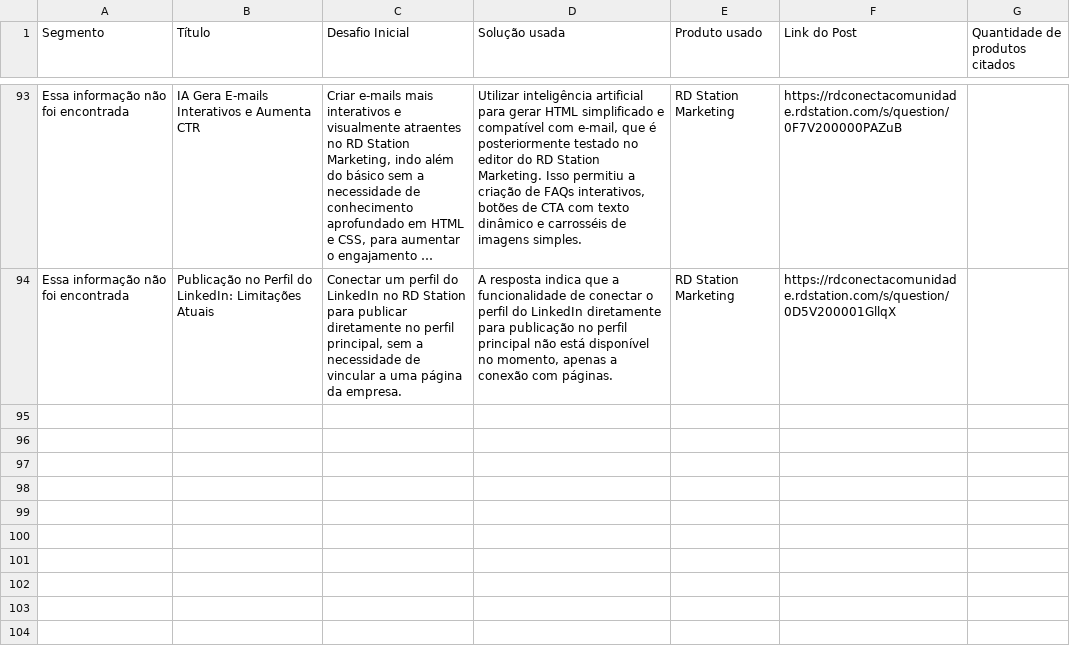
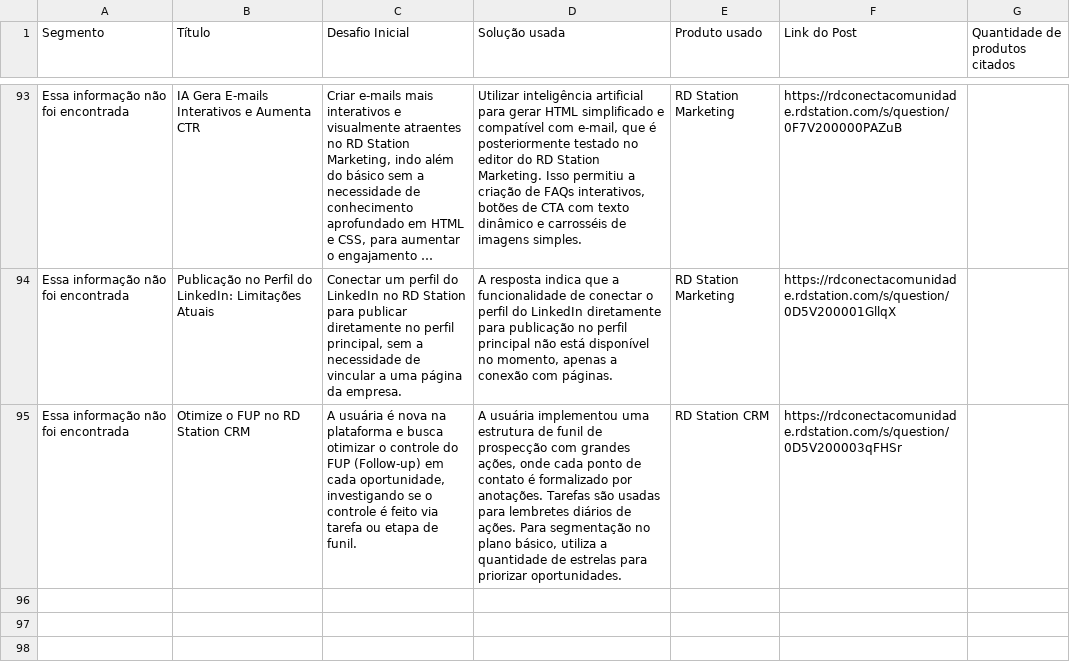
Before and after one commit to pmm-rd/caso-de-uso, a CSV file: dados.csv, drawn as a sheet; only a part is shown, gaps mark what is left out; the shorter side is filled out with more unchanged rows; long unchanged cells end in …; the diff names each change by its address in the sheet, - before the commit and + after, or states it on an @@ line.

```diff
--- a/dados.csv
+++ b/dados.csv
+row 95: Essa informação não foi encontrada | Otimize o FUP no RD Station CRM | A usuária é nova na plataforma e busca otimizar o controle do FUP (Follow-up) em cada oportunidade, investigando se o controle é feito via tarefa ou etapa de funil. | A usuária implementou uma estrutura de funil de prospecção com grandes ações, onde cada ponto de contato é formalizado por anotações. Tarefas são usadas para lembretes diários de ações. Para segmentação no plano básico, utiliza a quantidade de estrelas para priorizar oportunidades. | RD Station CRM | https://rdconectacomunidade.rdstation.com/s/question/0D5V200003qFHSr
```
